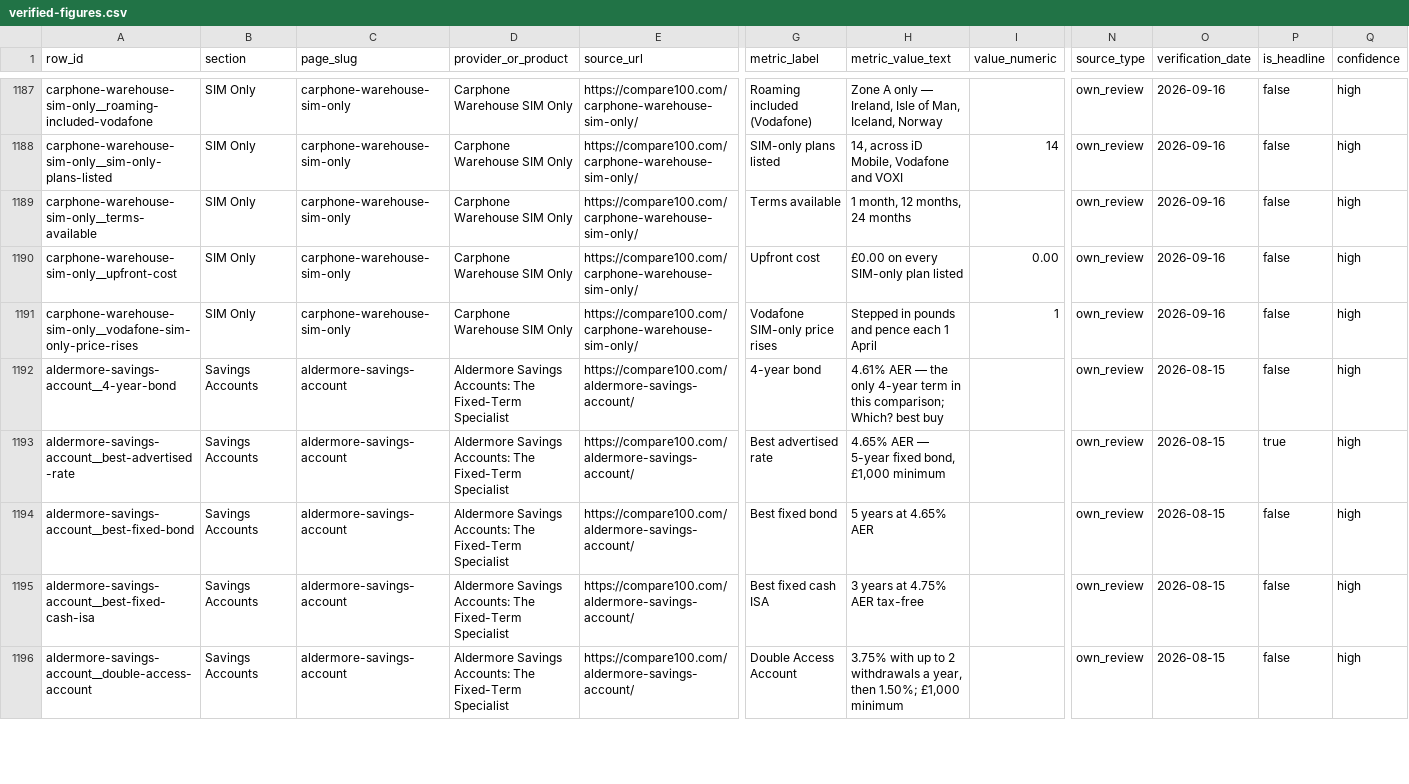
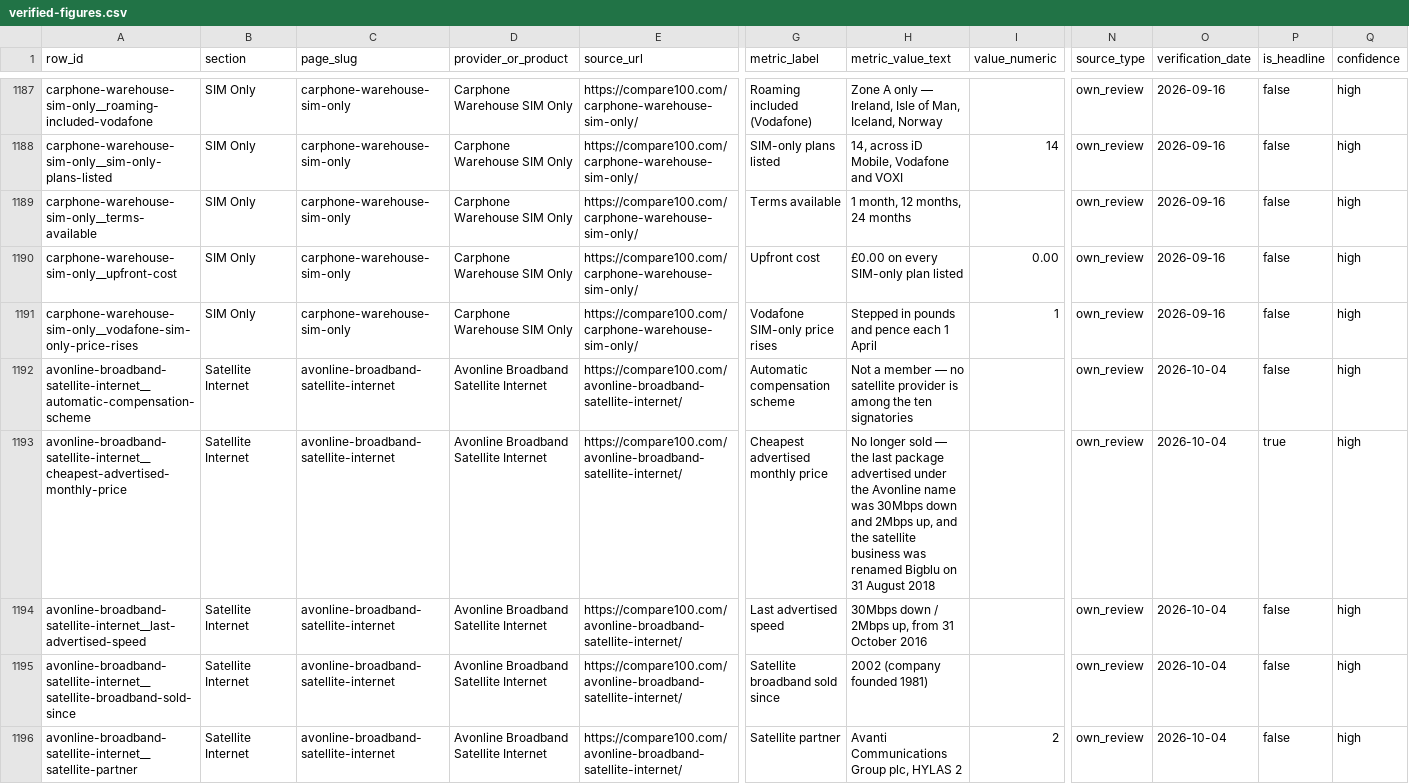
Before and after one commit to compare100/compare100, a CSV file: site/verified-figures.csv, drawn as a sheet; only a part is shown, gaps mark what is left out; the shorter side is filled out with more unchanged rows; rows hold the shown columns only; the diff covers the shown part only; the diff names each change by its address in the sheet, - before the commit and + after, or states it on an @@ line.

```diff
--- a/site/verified-figures.csv
+++ b/site/verified-figures.csv
+row 1192: avonline-broadband-satellite-internet__automatic-compensation-scheme | Satellite Internet | avonline-broadband-satellite-internet | Avonline Broadband Satellite Internet | https://compare100.com/avonline-broadband-satellite-internet/ | Automatic compensation scheme | Not a member — no satellite provider is among the ten signatories |  | own_review | 2026-10-04 | false | high
+row 1193: avonline-broadband-satellite-internet__cheapest-advertised-monthly-price | Satellite Internet | avonline-broadband-satellite-internet | Avonline Broadband Satellite Internet | https://compare100.com/avonline-broadband-satellite-internet/ | Cheapest advertised monthly price | No longer sold — the last package advertised under the Avonline name was 30Mbps down and 2Mbps up, and the satellite business was renamed Bigblu on 31 August 2018 |  | own_review | 2026-10-04 | true | high
+row 1194: avonline-broadband-satellite-internet__last-advertised-speed | Satellite Internet | avonline-broadband-satellite-internet | Avonline Broadband Satellite Internet | https://compare100.com/avonline-broadband-satellite-internet/ | Last advertised speed | 30Mbps down / 2Mbps up, from 31 October 2016 |  | own_review | 2026-10-04 | false | high
+row 1195: avonline-broadband-satellite-internet__satellite-broadband-sold-since | Satellite Internet | avonline-broadband-satellite-internet | Avonline Broadband Satellite Internet | https://compare100.com/avonline-broadband-satellite-internet/ | Satellite broadband sold since | 2002 (company founded 1981) |  | own_review | 2026-10-04 | false | high
+row 1196: avonline-broadband-satellite-internet__satellite-partner | Satellite Internet | avonline-broadband-satellite-internet | Avonline Broadband Satellite Internet | https://compare100.com/avonline-broadband-satellite-internet/ | Satellite partner | Avanti Communications Group plc, HYLAS 2 | 2 | own_review | 2026-10-04 | false | high
```
Also changed, not shown: 4 added rows elsewhere in this file, 9 other files.
